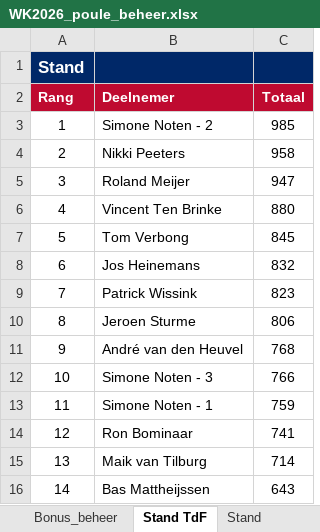
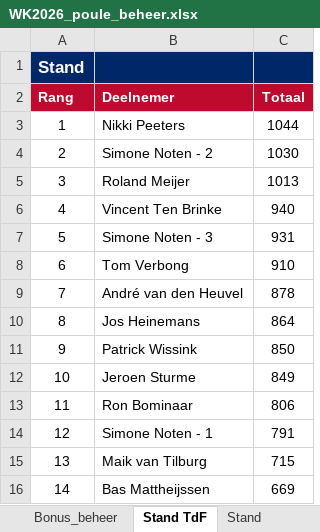
Before and after one commit to tomverbong/BINX-Zuid---WK-Poule-2026, an Excel workbook: WK2026_poule_beheer.xlsx, sheet Stand TdF, drawn as a sheet; values as stored, in another font and other column widths than the file's, no borders; the diff names each change by its address in the sheet, - before the commit and + after, or states it on an @@ line.

```diff
--- a/WK2026_poule_beheer.xlsx (sheet Stand TdF)
+++ b/WK2026_poule_beheer.xlsx (sheet Stand TdF)
-B3 (Deelnemer): Simone Noten - 2
+B3 (Deelnemer): Nikki Peeters
-C3 (Totaal): 985
+C3 (Totaal): 1044
-B4 (Deelnemer): Nikki Peeters
+B4 (Deelnemer): Simone Noten - 2
-C4 (Totaal): 958
+C4 (Totaal): 1030
-C5 (Totaal): 947
+C5 (Totaal): 1013
-C6 (Totaal): 880
+C6 (Totaal): 940
-B7 (Deelnemer): Tom Verbong
+B7 (Deelnemer): Simone Noten - 3
-C7 (Totaal): 845
+C7 (Totaal): 931
-B8 (Deelnemer): Jos Heinemans
+B8 (Deelnemer): Tom Verbong
-C8 (Totaal): 832
+C8 (Totaal): 910
-B9 (Deelnemer): Patrick Wissink
+B9 (Deelnemer): André van den Heuvel
-C9 (Totaal): 823
+C9 (Totaal): 878
-B10 (Deelnemer): Jeroen Sturme
+B10 (Deelnemer): Jos Heinemans
-C10 (Totaal): 806
+C10 (Totaal): 864
-B11 (Deelnemer): André van den Heuvel
+B11 (Deelnemer): Patrick Wissink
-C11 (Totaal): 768
+C11 (Totaal): 850
-B12 (Deelnemer): Simone Noten - 3
+B12 (Deelnemer): Jeroen Sturme
-C12 (Totaal): 766
+C12 (Totaal): 849
-B13 (Deelnemer): Simone Noten - 1
+B13 (Deelnemer): Ron Bominaar
-C13 (Totaal): 759
+C13 (Totaal): 806
-B14 (Deelnemer): Ron Bominaar
+B14 (Deelnemer): Simone Noten - 1
-C14 (Totaal): 741
+C14 (Totaal): 791
-C15 (Totaal): 714
+C15 (Totaal): 715
-C16 (Totaal): 643
+C16 (Totaal): 669
```
Also changed, not shown: sheet Stand, sheet Wedstrijden_beheer, hidden cells.
